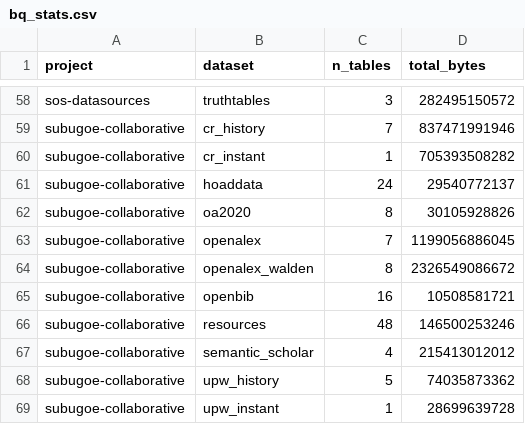
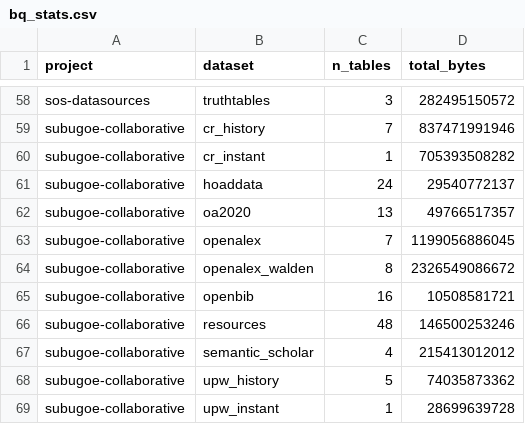
Before and after one commit to orion-dbs-community/website, a CSV file: data/bq_stats.csv, drawn as a sheet; only a part is shown, gaps mark what is left out.

```diff
--- a/data/bq_stats.csv
+++ b/data/bq_stats.csv
@@ -61,3 +61,3 @@ subugoe-collaborative,cr_instant,1,705393508282
 subugoe-collaborative,hoaddata,24,29540772137
-subugoe-collaborative,oa2020,8,30105928826
+subugoe-collaborative,oa2020,13,49766517357
 subugoe-collaborative,openalex,7,1199056886045
```
Also changed, not shown: 8 other files.
